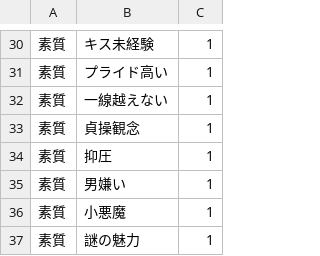
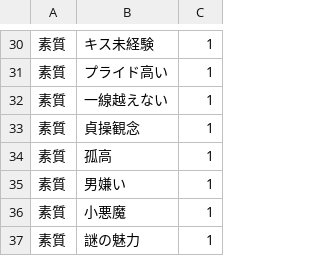
Before and after one commit to wamekukyouzin/eratohoK, a CSV file: CSV/Chara/Chara30 輝夜.csv, drawn as a sheet; only a part is shown, gaps mark what is left out; the diff names each change by its address in the sheet, - before the commit and + after, or states it on an @@ line.

Commit message:
輝夜の抑圧を孤高に変更。

```diff
--- a/CSV/Chara/Chara30 輝夜.csv
+++ b/CSV/Chara/Chara30 輝夜.csv
-B34: 抑圧
+B34: 孤高
```
